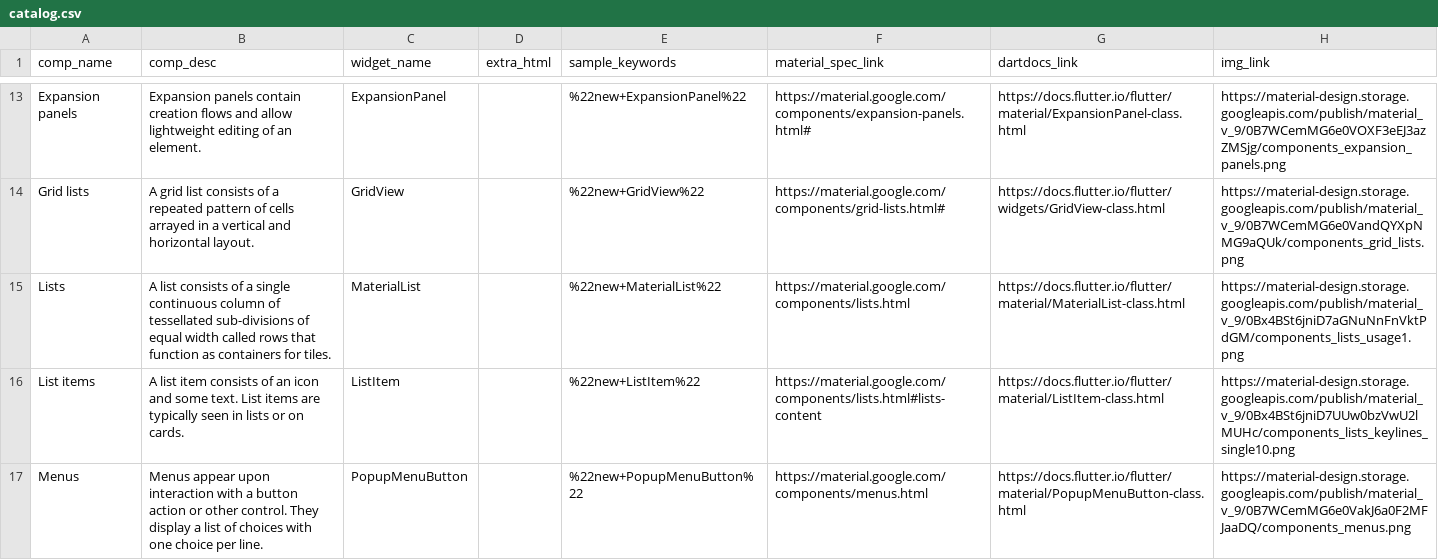
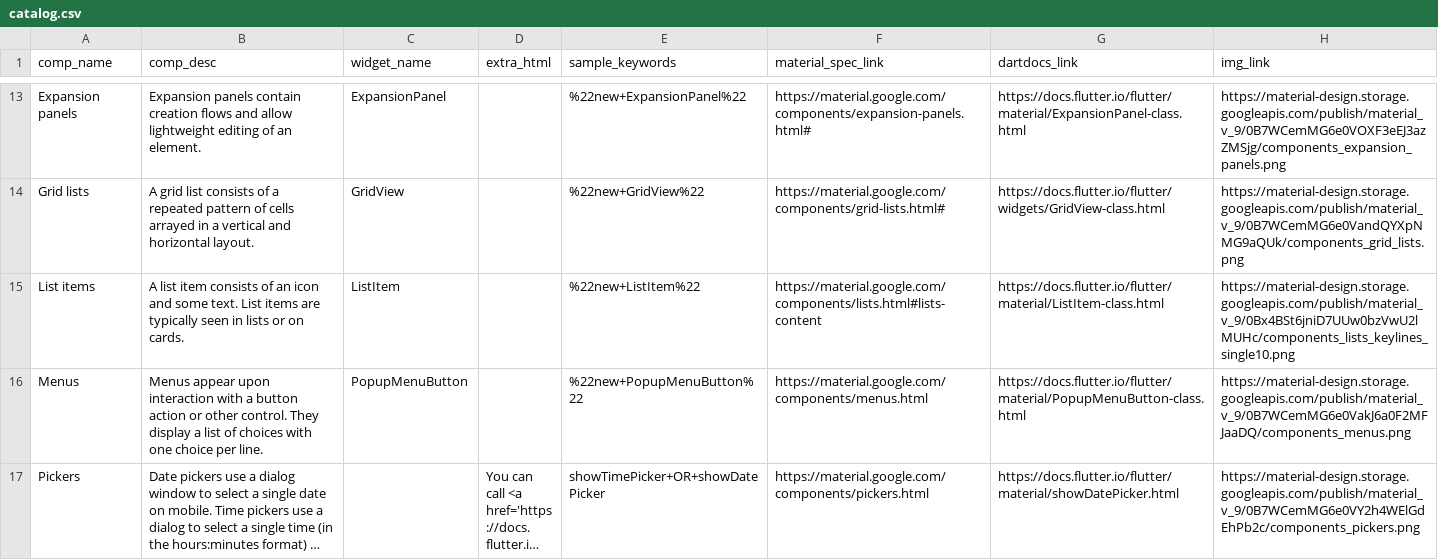
Before and after one commit to ferranm99/SCSS-sites, a CSV file: _data/catalog.csv, drawn as a sheet; only a part is shown, gaps mark what is left out; the shorter side is filled out with more unchanged rows; long unchanged cells end in ….

```diff
--- a/_data/catalog.csv
+++ b/_data/catalog.csv
@@ -14,3 +14,2 @@ Expansion panels,Expansion panels contain creation flows and allow lightweight e
 Grid lists,A grid list consists of a repeated pattern of cells arrayed in a vertical and horizontal layout.,GridView,"",%22new+GridView%22,https://material.google.com/components/grid-lists.html#,https://docs.flutter.io/flutter/widgets/GridView-class.html,https://material-design.storage.googleapis.com/publish/material_v_9/0B7WCemMG6e0VandQYXpNMG9aQUk/components_grid_lists.png
-Lists,A list consists of a single continuous column of tessellated sub-divisions of equal width called rows that function as containers for tiles.,MaterialList,"",%22new+MaterialList%22,https://material.google.com/components/lists.html,https://docs.flutter.io/flutter/material/MaterialList-class.html,https://material-design.storage.googleapis.com/publish/material_v_9/0Bx4BSt6jniD7aGNuNnFnVktPdGM/components_lists_usage1.png
 List items,A list item consists of an icon and some text. List items are typically seen in lists or on cards.,ListItem,"",%22new+ListItem%22,https://material.google.com/components/lists.html#lists-content,https://docs.flutter.io/flutter/material/ListItem-class.html,https://material-design.storage.googleapis.com/publish/material_v_9/0Bx4BSt6jniD7UUw0bzVwU2lMUHc/components_lists_keylines_single10.png
```
Also changed, not shown: _data/widgets.csv, 2 other files.
